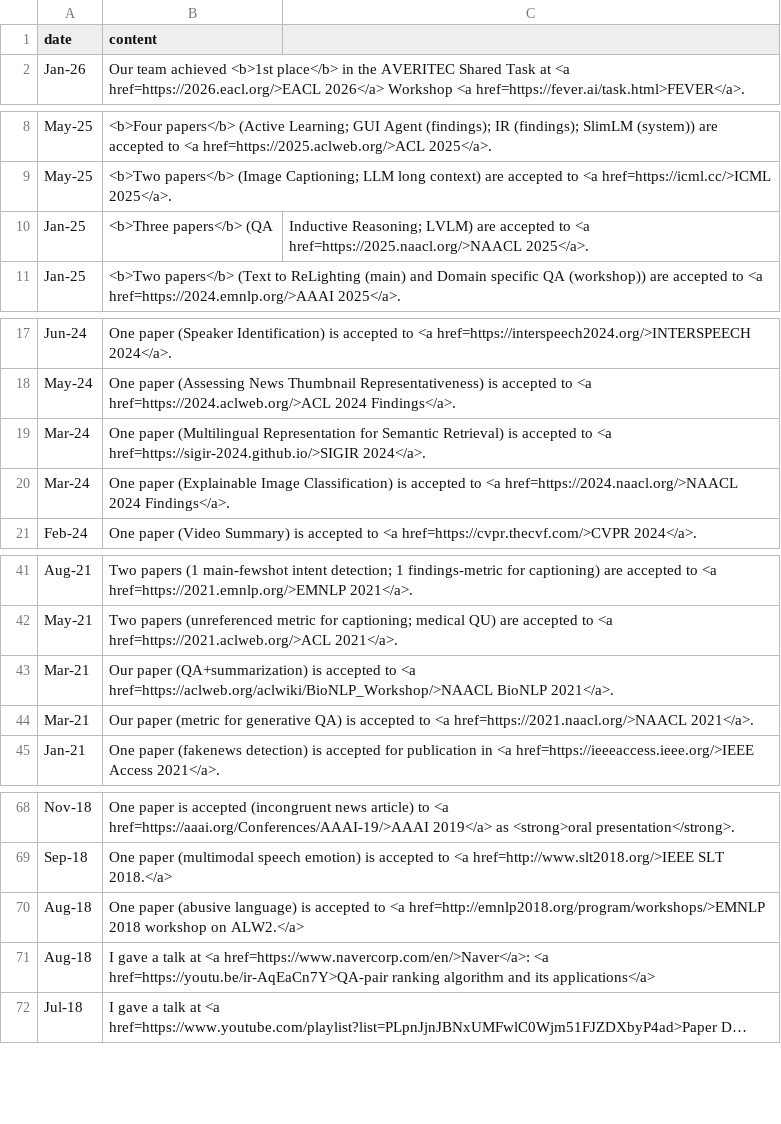
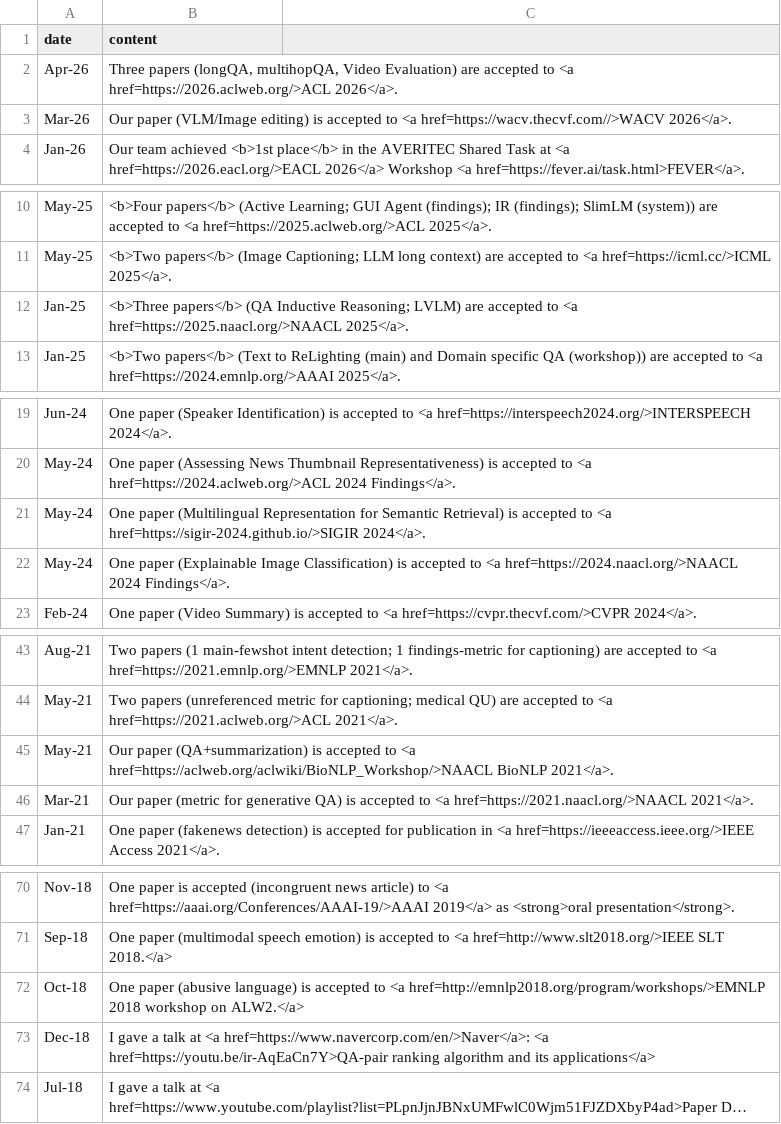
Before and after one commit to david-yoon/david-yoon.github.io, a CSV file: resource/data_news.csv, drawn as a sheet; only a part is shown, gaps mark what is left out; long unchanged cells end in …; removed rows and columns are numbered as before the commit, all else as after; the diff names each change by its address in the sheet, - before the commit and + after, or states it on an @@ line.

```diff
--- a/resource/data_news.csv
+++ b/resource/data_news.csv
+row 2: Apr-26 | Three papers (longQA, multihopQA, Video Evaluation) are accepted to <a href=https://2026.aclweb.org/>ACL 2026</a>.
+row 3: Mar-26 | Our paper (VLM/Image editing) is accepted to <a href=https://wacv.thecvf.com//>WACV 2026</a>.
-row 10: Jan-25 | <b>Three papers</b> (QA | Inductive Reasoning; LVLM) are accepted to <a href=https://2025.naacl.org/>NAACL 2025</a>.
+row 12: Jan-25 | <b>Three papers</b> (QA Inductive Reasoning; LVLM) are accepted to <a href=https://2025.naacl.org/>NAACL 2025</a>.
-A21:A22 (date): Mar-24
+A21:A22 (date): May-24
-A45 (date): Mar-21
+A45 (date): May-21
-A72 (date): Aug-18
+A72 (date): Oct-18
-A73 (date): Aug-18
+A73 (date): Dec-18
```
Also changed, not shown: resource/data_papers.csv, resource/data_patents.csv, 7 other files.
